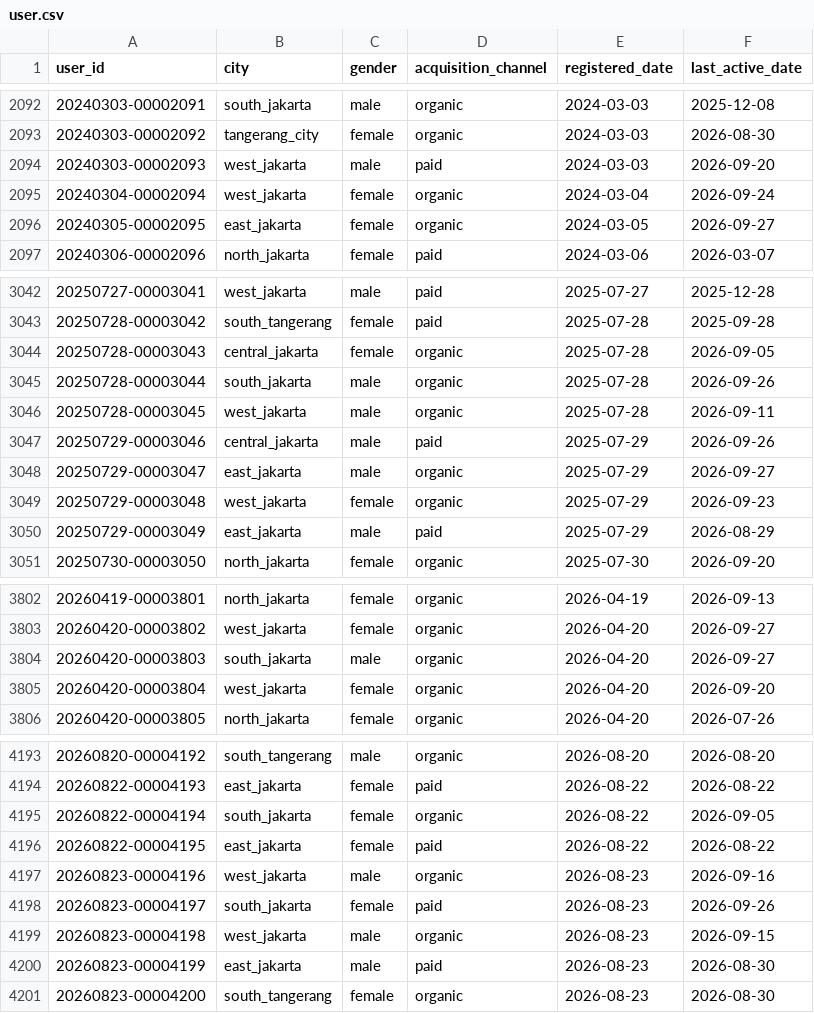
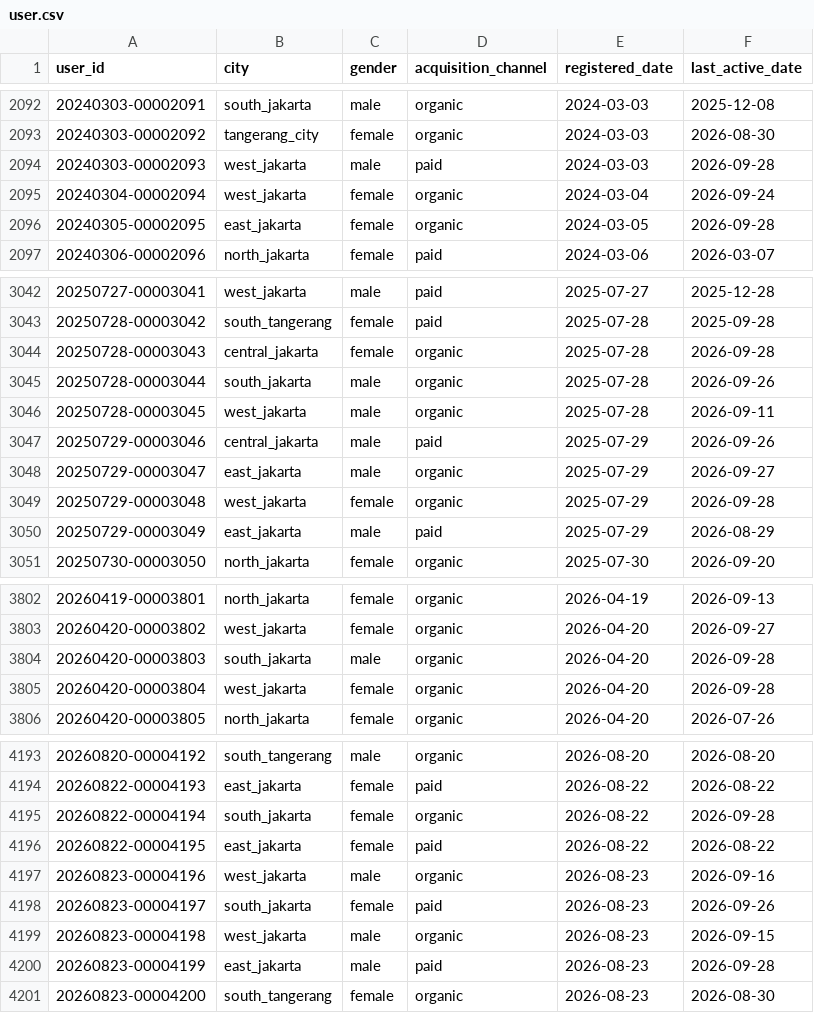
Before and after one commit to ibrasyad/creanu-labs, a CSV file: output/csv-file/user.csv, drawn as a sheet; only a part is shown, gaps mark what is left out; the diff covers the shown part only.

```diff
--- a/output/csv-file/user.csv
+++ b/output/csv-file/user.csv
@@ -2093,5 +2093,5 @@ user_id,city,gender,acquisition_channel,registered_date,last_active_date
 20240303-00002092,tangerang_city,female,organic,2024-03-03,2026-08-30
-20240303-00002093,west_jakarta,male,paid,2024-03-03,2026-09-20
+20240303-00002093,west_jakarta,male,paid,2024-03-03,2026-09-28
 20240304-00002094,west_jakarta,female,organic,2024-03-04,2026-09-24
-20240305-00002095,east_jakarta,female,organic,2024-03-05,2026-09-27
+20240305-00002095,east_jakarta,female,organic,2024-03-05,2026-09-28
 20240306-00002096,north_jakarta,female,paid,2024-03-06,2026-03-07
@@ -3043,3 +3043,3 @@ user_id,city,gender,acquisition_channel,registered_date,last_active_date
 20250728-00003042,south_tangerang,female,paid,2025-07-28,2025-09-28
-20250728-00003043,central_jakarta,female,organic,2025-07-28,2026-09-05
+20250728-00003043,central_jakarta,female,organic,2025-07-28,2026-09-28
 20250728-00003044,south_jakarta,male,organic,2025-07-28,2026-09-26
@@ -3048,3 +3048,3 @@ user_id,city,gender,acquisition_channel,registered_date,last_active_date
 20250729-00003047,east_jakarta,male,organic,2025-07-29,2026-09-27
-20250729-00003048,west_jakarta,female,organic,2025-07-29,2026-09-23
+20250729-00003048,west_jakarta,female,organic,2025-07-29,2026-09-28
 20250729-00003049,east_jakarta,male,paid,2025-07-29,2026-08-29
@@ -3803,4 +3803,4 @@ user_id,city,gender,acquisition_channel,registered_date,last_active_date
 20260420-00003802,west_jakarta,female,organic,2026-04-20,2026-09-27
-20260420-00003803,south_jakarta,male,organic,2026-04-20,2026-09-27
-20260420-00003804,west_jakarta,female,organic,2026-04-20,2026-09-20
+20260420-00003803,south_jakarta,male,organic,2026-04-20,2026-09-28
+20260420-00003804,west_jakarta,female,organic,2026-04-20,2026-09-28
 20260420-00003805,north_jakarta,female,organic,2026-04-20,2026-07-26
@@ -4194,3 +4194,3 @@ user_id,city,gender,acquisition_channel,registered_date,last_active_date
 20260822-00004193,east_jakarta,female,paid,2026-08-22,2026-08-22
-20260822-00004194,south_jakarta,female,organic,2026-08-22,2026-09-05
+20260822-00004194,south_jakarta,female,organic,2026-08-22,2026-09-28
 20260822-00004195,east_jakarta,female,paid,2026-08-22,2026-08-22
@@ -4199,3 +4199,3 @@ user_id,city,gender,acquisition_channel,registered_date,last_active_date
 20260823-00004198,west_jakarta,male,organic,2026-08-23,2026-09-15
-20260823-00004199,east_jakarta,male,paid,2026-08-23,2026-08-30
+20260823-00004199,east_jakarta,male,paid,2026-08-23,2026-09-28
 20260823-00004200,south_tangerang,female,organic,2026-08-23,2026-08-30
```
Also changed, not shown: 4 added rows and 66 edited cells elsewhere in this file, 9 other files.
